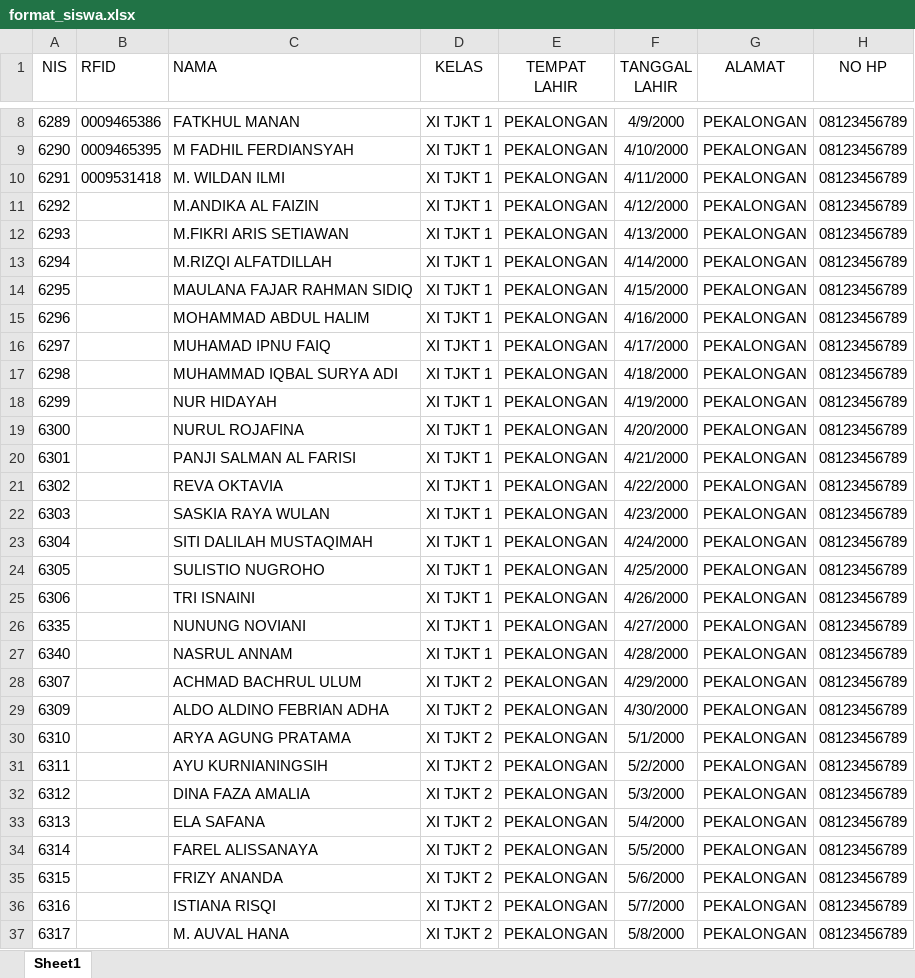
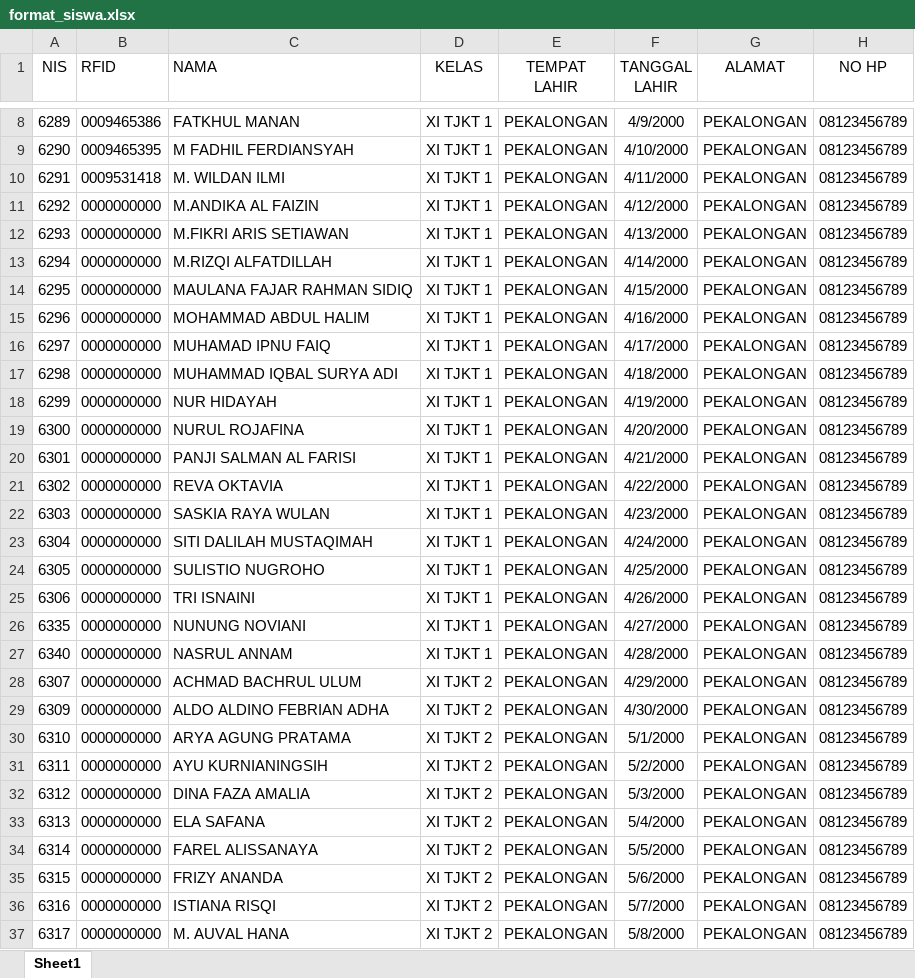
Before and after one commit to fbiakbr/e-spp, an Excel workbook: public/format/format_siswa.xlsx, sheet Sheet1, drawn as a sheet; only a part is shown, gaps mark what is left out; values as stored, in another font and other column widths than the file's, no borders; the diff covers the shown part only; the diff names each change by its address in the sheet, - before the commit and + after, or states it on an @@ line.

Commit message:
fix format excel

```diff
--- a/public/format/format_siswa.xlsx (sheet Sheet1)
+++ b/public/format/format_siswa.xlsx (sheet Sheet1)
-B11:B37 (RFID): (empty)
+B11:B37 (RFID): 0000000000
```
Also changed, not shown: 19 edited cells elsewhere in this sheet, 6 other files.
